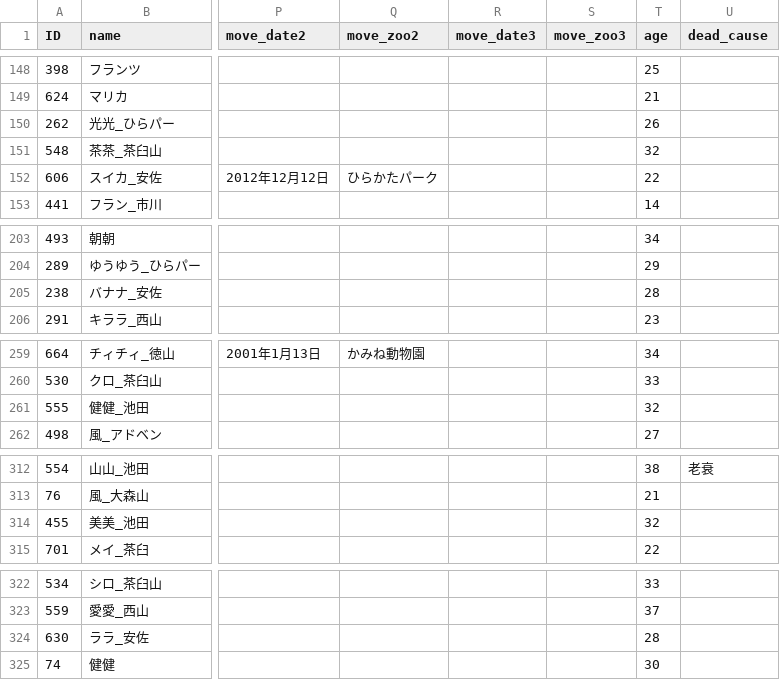
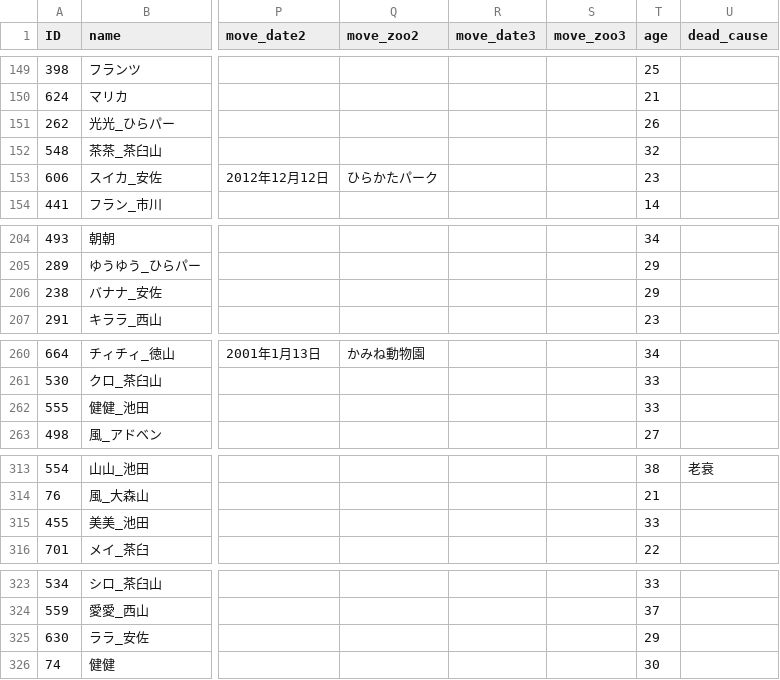
Before and after one commit to GoldenRedPanda/redpanda_family_tree_streamlit, a CSV file: redpanda.csv, drawn as a sheet; only a part is shown, gaps mark what is left out; addresses are those after the commit; the diff covers the shown part only; the diff names each change by its address in the sheet, - before the commit and + after, or states it on an @@ line.

```diff
--- a/redpanda.csv
+++ b/redpanda.csv
-T153 (age): 22
+T153 (age): 23
-T206 (age): 28
+T206 (age): 29
-T262 (age): 32
+T262 (age): 33
-T315 (age): 32
+T315 (age): 33
-T325 (age): 28
+T325 (age): 29
```
Also changed, not shown: 1 added row, 1 removed row and 7 edited cells elsewhere in this file.
